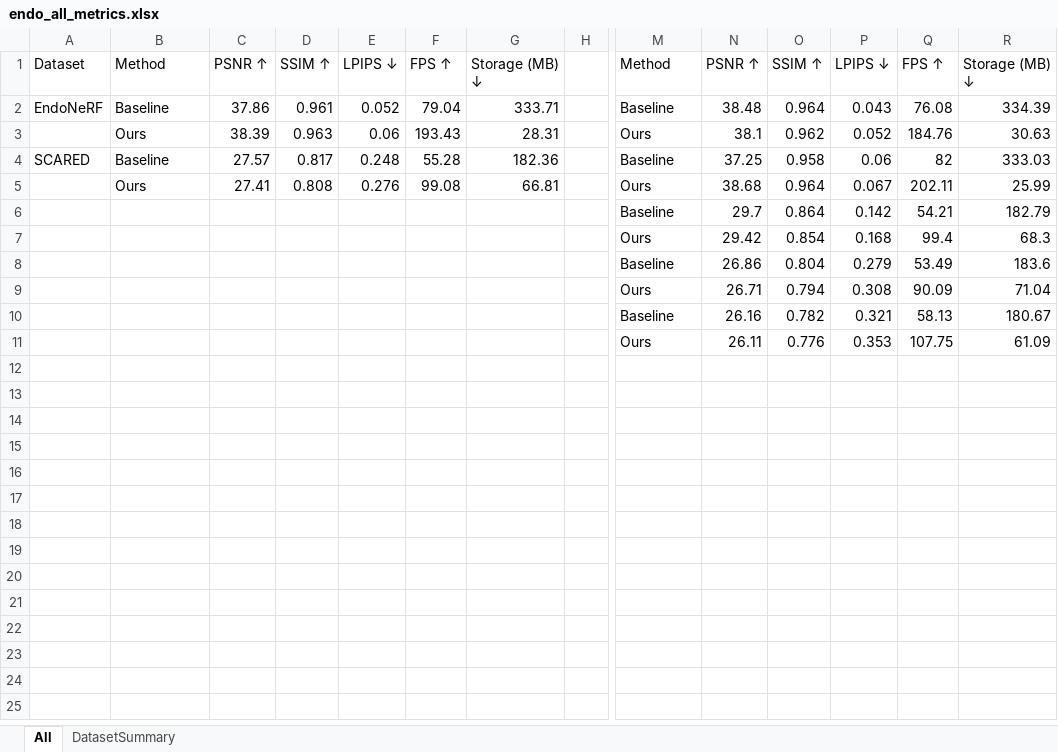
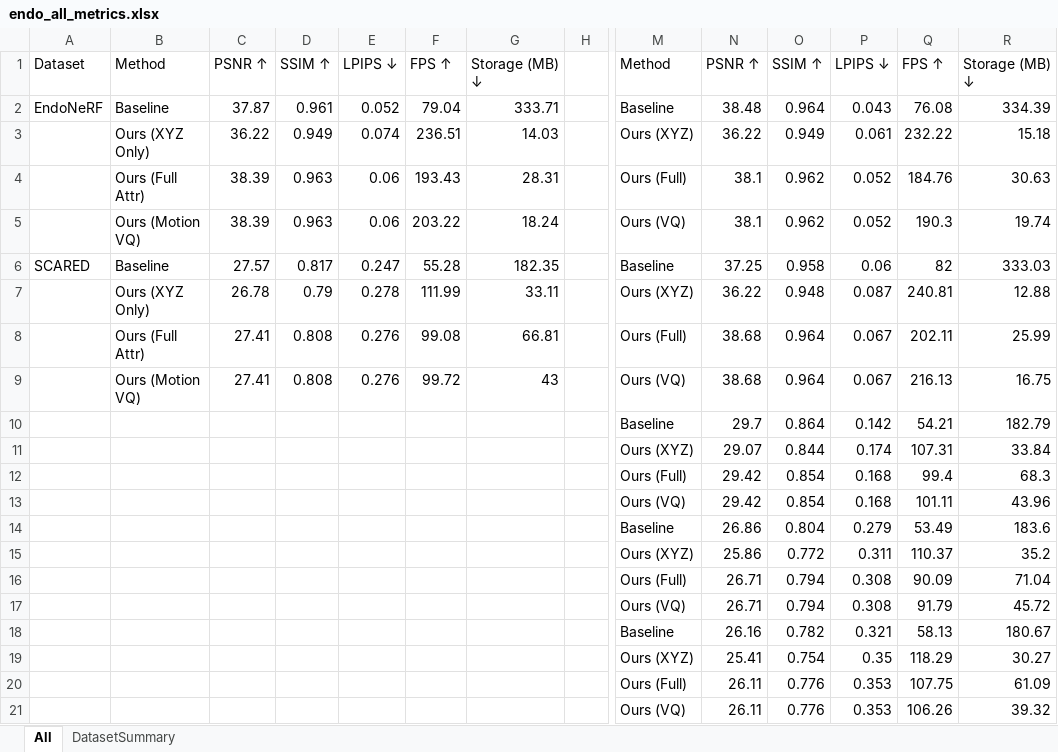
Before and after one commit to anntsuki/EndoDCT, an Excel workbook: endo_all_metrics.xlsx, sheet All, drawn as a sheet; only a part is shown, gaps mark what is left out; values as stored, in another font and other column widths than the file's, no cell formats; addresses are those after the commit; rows hold the shown columns only; the diff names each change by its address in the sheet, - before the commit and + after, or states it on an @@ line.

```diff
--- a/endo_all_metrics.xlsx (sheet All)
+++ b/endo_all_metrics.xlsx (sheet All)
-C2: 37.86
+C2: 37.87
+row 3:  | Ours (XYZ Only) | 36.22 | 0.949 | 0.074 | 236.51 | 14.03 |  | Ours (XYZ) | 36.22 | 0.949 | 0.061 | 232.22 | 15.18
-B4: Ours
+B4: Ours (Full Attr)
-M4: Ours
+M4: Ours (Full)
+row 5:  | Ours (Motion VQ) | 38.39 | 0.963 | 0.06 | 203.22 | 18.24 |  | Ours (VQ) | 38.1 | 0.962 | 0.052 | 190.3 | 19.74
-E6: 0.248
+E6: 0.247
-G6: 182.36
+G6: 182.35
+row 7:  | Ours (XYZ Only) | 26.78 | 0.79 | 0.278 | 111.99 | 33.11 |  | Ours (XYZ) | 36.22 | 0.948 | 0.087 | 240.81 | 12.88
-B8: Ours
+B8: Ours (Full Attr)
-M8: Ours
+M8: Ours (Full)
+row 9:  | Ours (Motion VQ) | 27.41 | 0.808 | 0.276 | 99.72 | 43 |  | Ours (VQ) | 38.68 | 0.964 | 0.067 | 216.13 | 16.75
+row 11:  |  |  |  |  |  |  |  | Ours (XYZ) | 29.07 | 0.844 | 0.174 | 107.31 | 33.84
-M12: Ours
+M12: Ours (Full)
+row 13:  |  |  |  |  |  |  |  | Ours (VQ) | 29.42 | 0.854 | 0.168 | 101.11 | 43.96
+row 15:  |  |  |  |  |  |  |  | Ours (XYZ) | 25.86 | 0.772 | 0.311 | 110.37 | 35.2
-M16: Ours
+M16: Ours (Full)
+row 17:  |  |  |  |  |  |  |  | Ours (VQ) | 26.71 | 0.794 | 0.308 | 91.79 | 45.72
+row 19:  |  |  |  |  |  |  |  | Ours (XYZ) | 25.41 | 0.754 | 0.35 | 118.29 | 30.27
-M20: Ours
+M20: Ours (Full)
+row 21:  |  |  |  |  |  |  |  | Ours (VQ) | 26.11 | 0.776 | 0.353 | 106.26 | 39.32
```
Also changed, not shown: cell formats, 5 other files.
